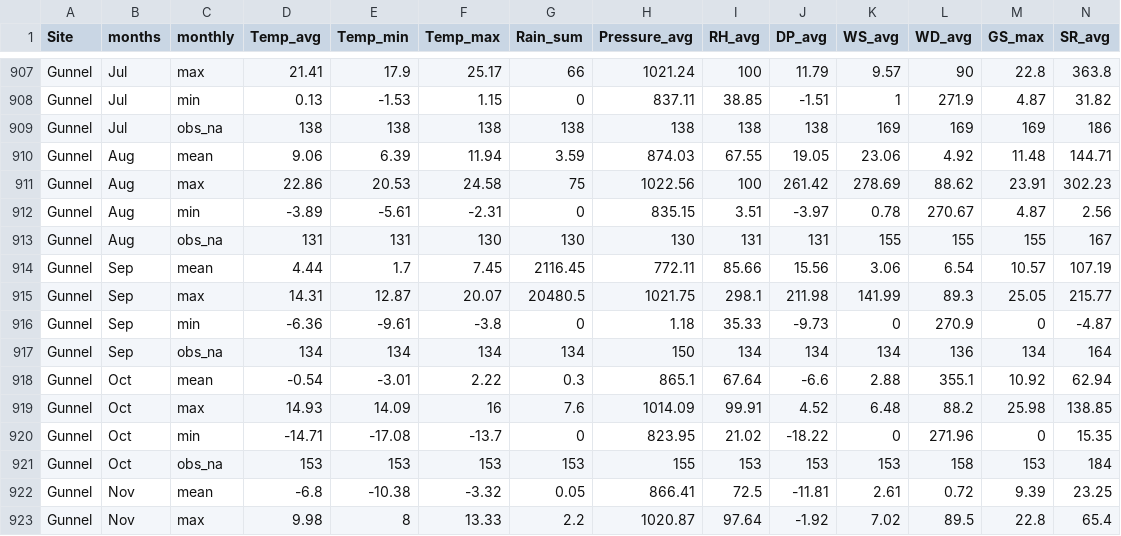
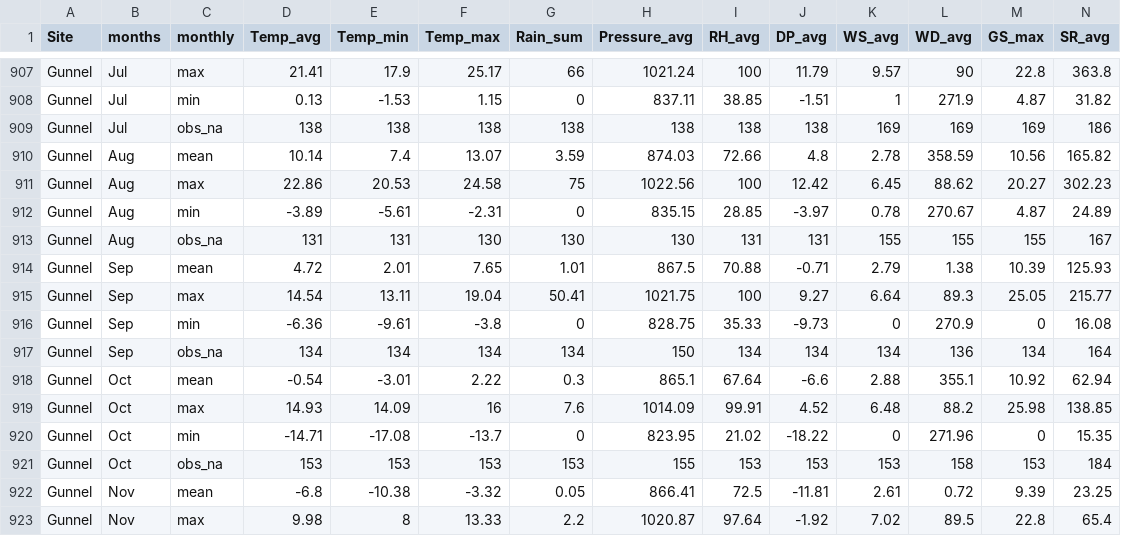
Before and after one commit to bcgov/nbcclim, a CSV file: R/shiny/data/monthly_sum.csv, drawn as a sheet; only a part is shown, gaps mark what is left out.

```diff
--- a/R/shiny/data/monthly_sum.csv
+++ b/R/shiny/data/monthly_sum.csv
@@ -909,9 +909,9 @@
 "Gunnel","Jul","obs_na",138,138,138,138,138,138,138,169,169,169,186
-"Gunnel","Aug","mean",9.06,6.39,11.94,3.59,874.03,67.55,19.05,23.06,4.92,11.48,144.71
-"Gunnel","Aug","max",22.86,20.53,24.58,75,1022.56,100,261.42,278.69,88.62,23.91,302.23
-"Gunnel","Aug","min",-3.89,-5.61,-2.31,0,835.15,3.51,-3.97,0.78,270.67,4.87,2.56
+"Gunnel","Aug","mean",10.14,7.4,13.07,3.59,874.03,72.66,4.8,2.78,358.59,10.56,165.82
+"Gunnel","Aug","max",22.86,20.53,24.58,75,1022.56,100,12.42,6.45,88.62,20.27,302.23
+"Gunnel","Aug","min",-3.89,-5.61,-2.31,0,835.15,28.85,-3.97,0.78,270.67,4.87,24.89
 "Gunnel","Aug","obs_na",131,131,130,130,130,131,131,155,155,155,167
-"Gunnel","Sep","mean",4.44,1.7,7.45,2116.45,772.11,85.66,15.56,3.06,6.54,10.57,107.19
-"Gunnel","Sep","max",14.31,12.87,20.07,20480.5,1021.75,298.1,211.98,141.99,89.3,25.05,215.77
-"Gunnel","Sep","min",-6.36,-9.61,-3.8,0,1.18,35.33,-9.73,0,270.9,0,-4.87
+"Gunnel","Sep","mean",4.72,2.01,7.65,1.01,867.5,70.88,-0.71,2.79,1.38,10.39,125.93
+"Gunnel","Sep","max",14.54,13.11,19.04,50.41,1021.75,100,9.27,6.64,89.3,25.05,215.77
+"Gunnel","Sep","min",-6.36,-9.61,-3.8,0,828.75,35.33,-9.73,0,270.9,0,16.08
 "Gunnel","Sep","obs_na",134,134,134,134,150,134,134,134,136,134,164
```
Also changed, not shown: R/shiny/data/annual_sum.csv, R/shiny/data/gseason_sum.csv, 4 other files.
